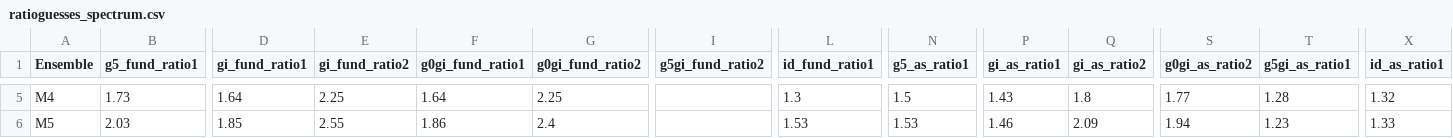
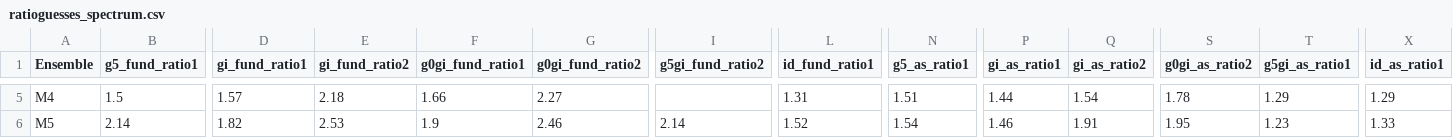
Before and after one commit to telos-collaboration/spectral_density_CB_mesons_2025, a CSV file: lsd_out/metadata/ratioguesses_spectrum.csv, drawn as a sheet; only a part is shown, gaps mark what is left out; the diff covers the shown part only; the diff names each change by its address in the sheet, - before the commit and + after, or states it on an @@ line.

```diff
--- a/lsd_out/metadata/ratioguesses_spectrum.csv
+++ b/lsd_out/metadata/ratioguesses_spectrum.csv
-B5 (g5_fund_ratio1): 1.73
+B5 (g5_fund_ratio1): 1.5
-D5 (gi_fund_ratio1): 1.64
+D5 (gi_fund_ratio1): 1.57
-E5 (gi_fund_ratio2): 2.25
+E5 (gi_fund_ratio2): 2.18
-F5 (g0gi_fund_ratio1): 1.64
+F5 (g0gi_fund_ratio1): 1.66
-G5 (g0gi_fund_ratio2): 2.25
+G5 (g0gi_fund_ratio2): 2.27
-L5 (id_fund_ratio1): 1.3
+L5 (id_fund_ratio1): 1.31
-N5 (g5_as_ratio1): 1.5
+N5 (g5_as_ratio1): 1.51
-P5 (gi_as_ratio1): 1.43
+P5 (gi_as_ratio1): 1.44
-Q5 (gi_as_ratio2): 1.8
+Q5 (gi_as_ratio2): 1.54
-S5 (g0gi_as_ratio2): 1.77
+S5 (g0gi_as_ratio2): 1.78
-T5 (g5gi_as_ratio1): 1.28
+T5 (g5gi_as_ratio1): 1.29
-X5 (id_as_ratio1): 1.32
+X5 (id_as_ratio1): 1.29
-B6 (g5_fund_ratio1): 2.03
+B6 (g5_fund_ratio1): 2.14
-D6 (gi_fund_ratio1): 1.85
+D6 (gi_fund_ratio1): 1.82
-E6 (gi_fund_ratio2): 2.55
+E6 (gi_fund_ratio2): 2.53
-F6 (g0gi_fund_ratio1): 1.86
+F6 (g0gi_fund_ratio1): 1.9
-G6 (g0gi_fund_ratio2): 2.4
+G6 (g0gi_fund_ratio2): 2.46
-I6 (g5gi_fund_ratio2): (empty)
+I6 (g5gi_fund_ratio2): 2.14
-L6 (id_fund_ratio1): 1.53
+L6 (id_fund_ratio1): 1.52
-N6 (g5_as_ratio1): 1.53
+N6 (g5_as_ratio1): 1.54
-Q6 (gi_as_ratio2): 2.09
+Q6 (gi_as_ratio2): 1.91
-S6 (g0gi_as_ratio2): 1.94
+S6 (g0gi_as_ratio2): 1.95
```
Also changed, not shown: 1 added row, 1 removed row and 32 edited cells elsewhere in this file, lsd_out/metadata/metadata_spectralDensity.csv.
